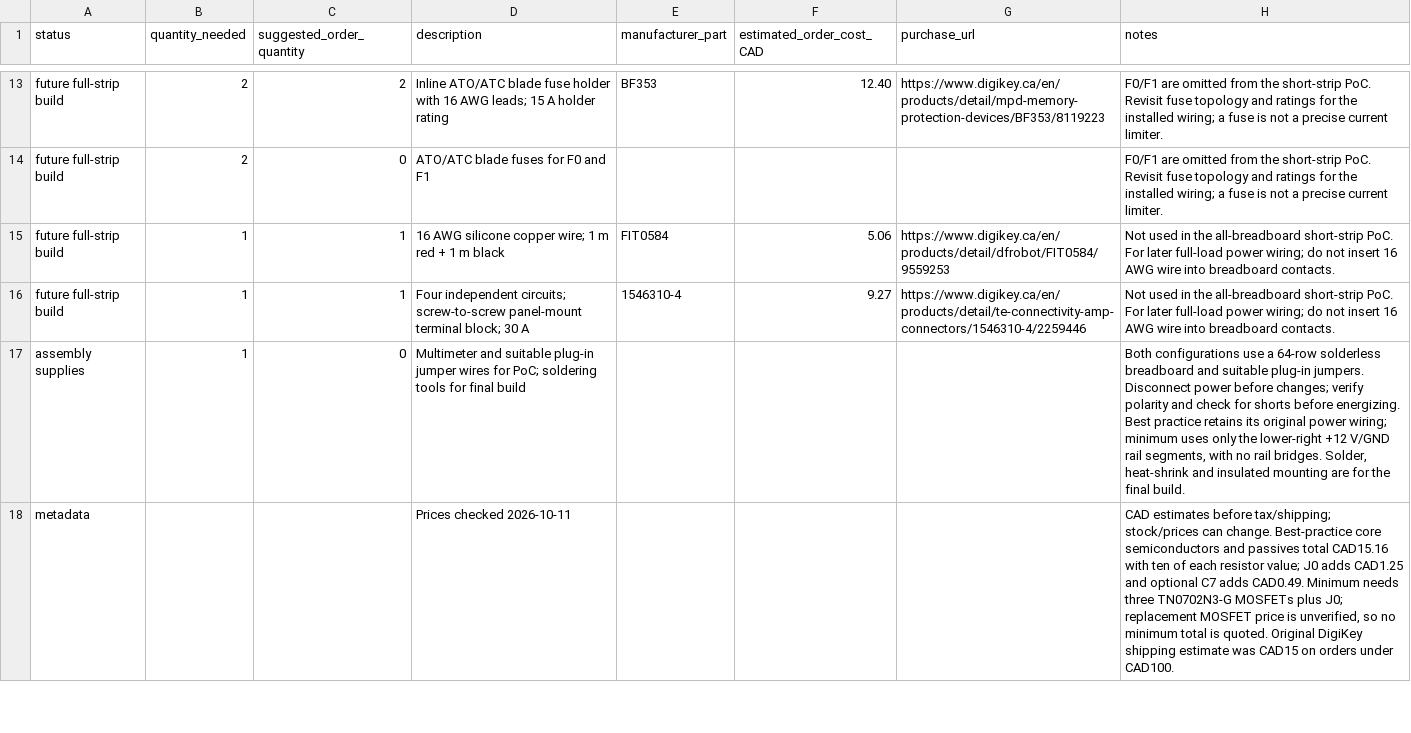
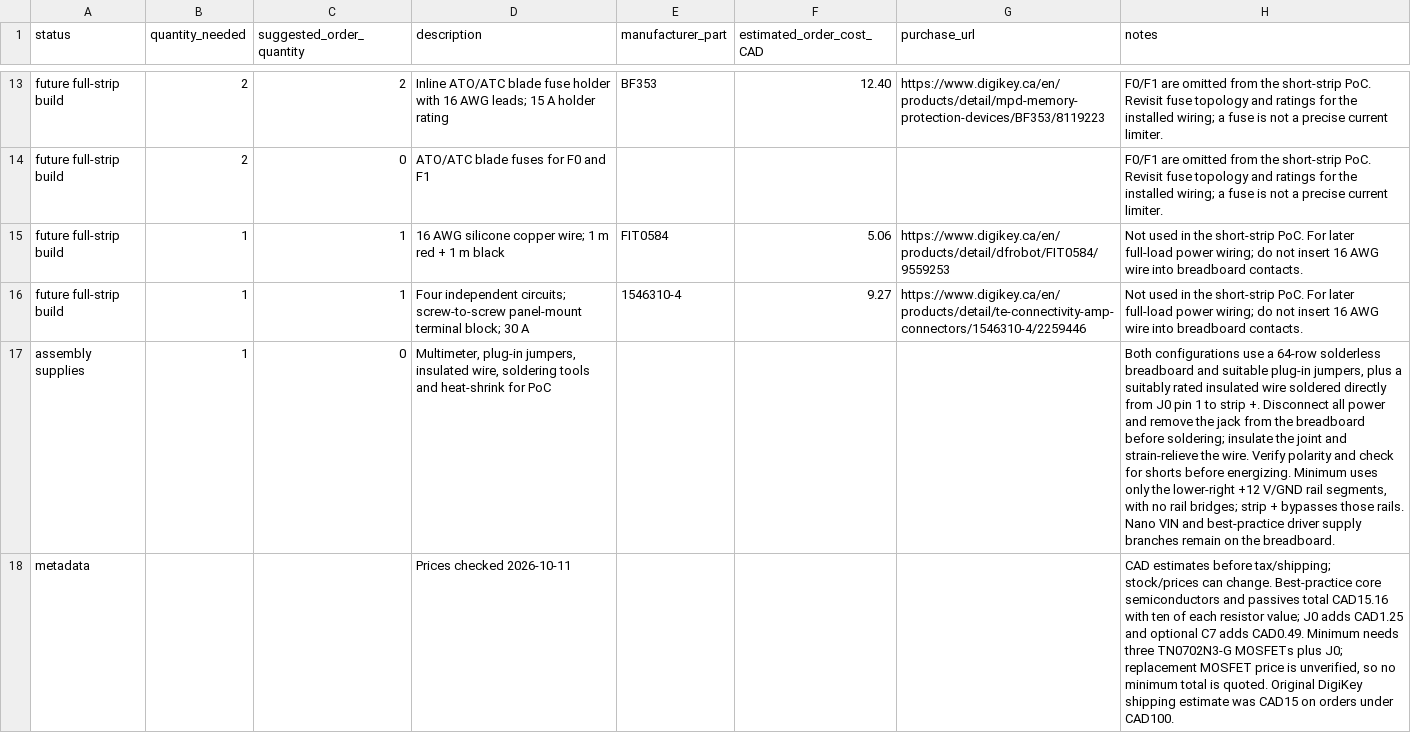
Before and after one commit to MikeBusuttil/kitchenlighting, a CSV file: 12v/shopping.csv, drawn as a sheet; only a part is shown, gaps mark what is left out; the diff covers the shown part only; the diff names each change by its address in the sheet, - before the commit and + after, or states it on an @@ line.

```diff
--- a/12v/shopping.csv
+++ b/12v/shopping.csv
-H15:H16 (notes): …in the all-breadboard short-strip PoC.…
+H15:H16 (notes): …in the short-strip PoC.…
-D17 (description): Multimeter and suitable plug-in jumper wires for PoC; soldering tools for final build
+D17 (description): Multimeter, plug-in jumpers, insulated wire, soldering tools and heat-shrink for PoC
-H17 (notes): …suitable plug-in jumpers. Disconnect power before changes; verify polarity and check for shorts before energizing. Best practice retains its original power wiring; minimum uses only the lower-right +12 V/GND rail segments, with no rail bridges. Solder, heat-shrink and insulated mounting are for the final build.
+H17 (notes): …suitable plug-in jumpers, plus a suitably rated insulated wire soldered directly from J0 pin 1 to strip +. Disconnect all power and remove the jack from the breadboard before soldering; insulate the joint and strain-relieve the wire. Verify polarity and check for shorts before energizing. Minimum uses only the lower-right +12 V/GND rail segments, with no rail bridges; strip + bypasses those rails. Nano VIN and best-practice driver supply branches remain on the breadboard.
```
Also changed, not shown: 4 edited cells elsewhere in this file, 4 other files.
